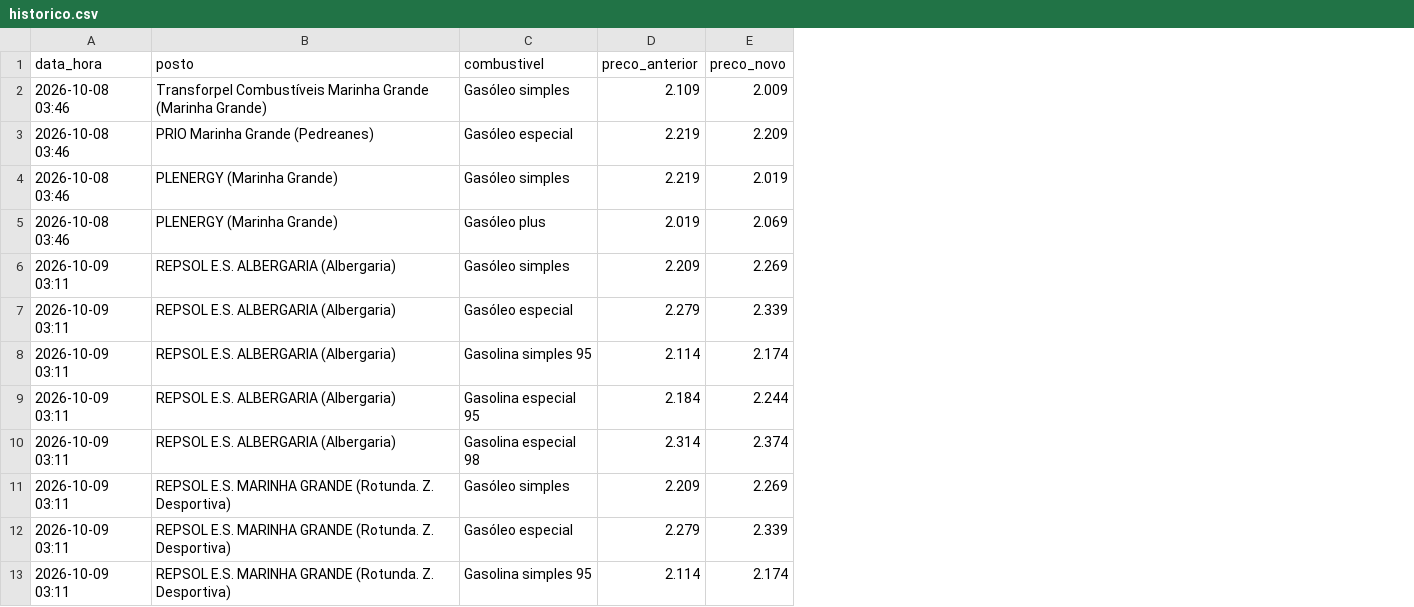
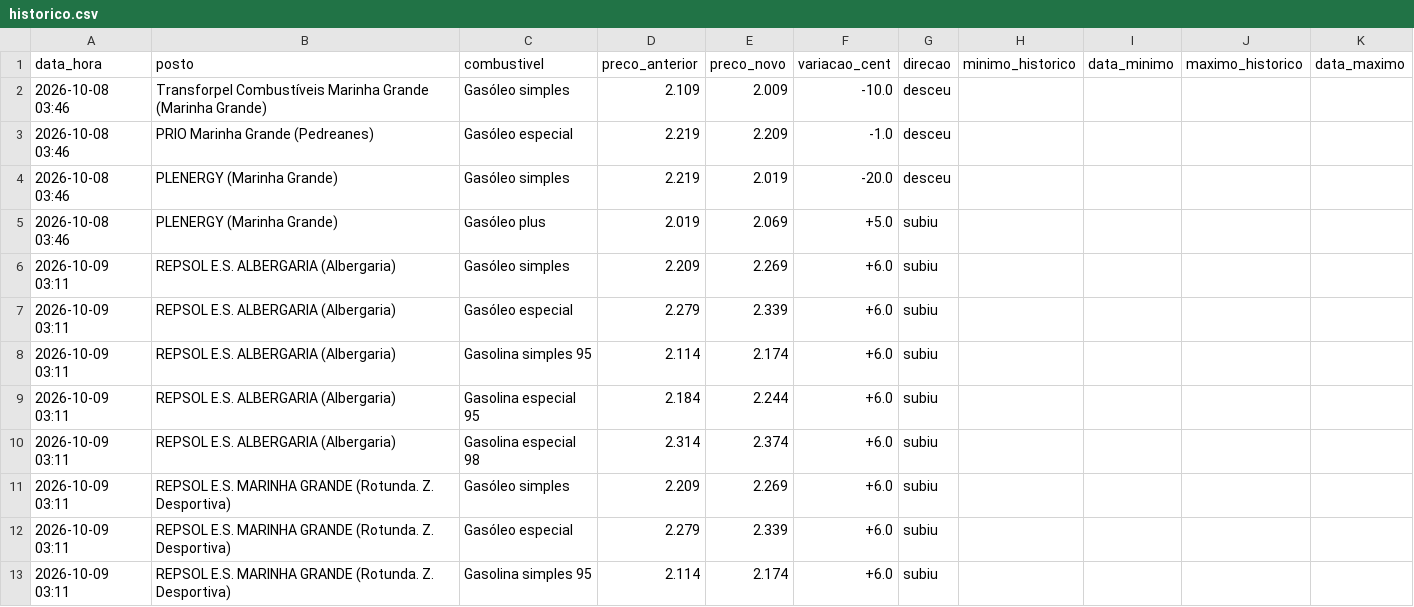
Before and after one commit to rodrigoosv/combustiveis-, a CSV file: historico.csv, drawn as a sheet; only a part is shown; the diff names each change by its address in the sheet, - before the commit and + after, or states it on an @@ line.

```diff
--- a/historico.csv
+++ b/historico.csv
+column F (variacao_cent), rows 2-13: -10.0 | -1.0 | -20.0 | +5.0 | +6.0 | +6.0 | +6.0 | +6.0 | +6.0 | +6.0 | +6.0 | +6.0
+column G (direcao), rows 2-13: desceu | desceu | desceu | subiu | subiu | subiu | subiu | subiu | subiu | subiu | subiu | subiu
+column H (minimo_historico), empty
+column I (data_minimo), empty
+column J (maximo_historico), empty
+column K (data_maximo), empty
```
Also changed, not shown: 2 other files.
